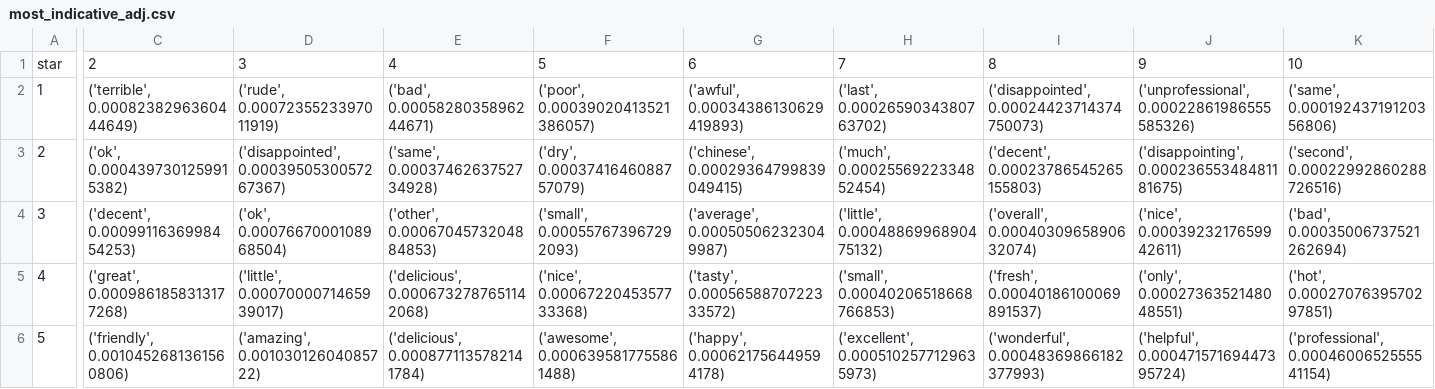
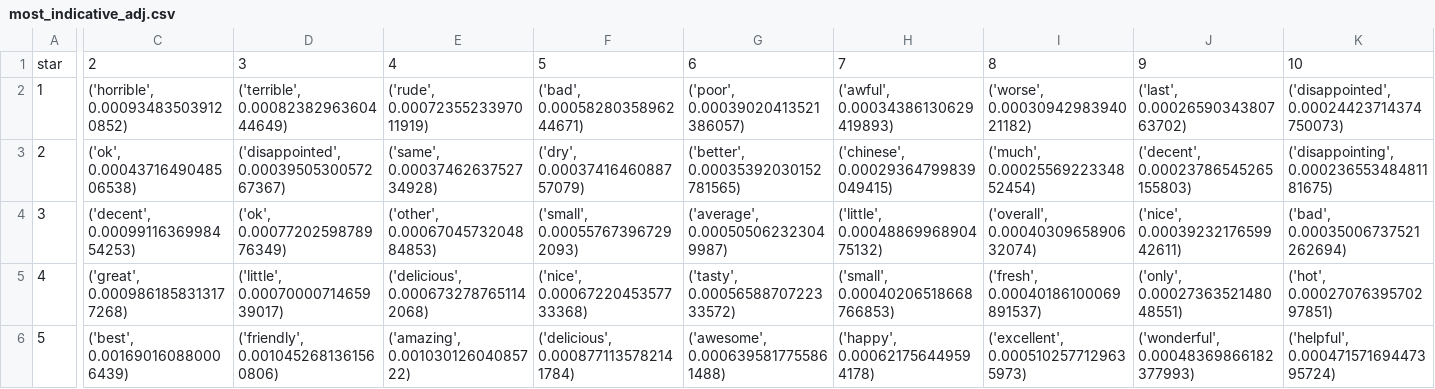
Before and after one commit to Yuhaooooo/ntu-nlp, a CSV file: core/examples/3.2-Dataset-analysis/results/most_freq_adj/most_indicative_adj.csv, drawn as a sheet; only a part is shown, gaps mark what is left out; the diff covers the shown part only; the diff names each change by its address in the sheet, - before the commit and + after, or states it on an @@ line.

```diff
--- a/core/examples/3.2-Dataset-analysis/results/most_freq_adj/most_indicative_adj.csv
+++ b/core/examples/3.2-Dataset-analysis/results/most_freq_adj/most_indicative_adj.csv
-C2: ('terrible', 0.0008238296360444649)
+C2: ('horrible', 0.000934835039120852)
-D2: ('rude', 0.0007235523397011919)
+D2: ('terrible', 0.0008238296360444649)
-E2: ('bad', 0.0005828035896244671)
+E2: ('rude', 0.0007235523397011919)
-F2: ('poor', 0.00039020413521386057)
+F2: ('bad', 0.0005828035896244671)
-G2: ('awful', 0.00034386130629419893)
+G2: ('poor', 0.00039020413521386057)
-H2: ('last', 0.0002659034380763702)
+H2: ('awful', 0.00034386130629419893)
-I2: ('disappointed', 0.00024423714374750073)
+I2: ('worse', 0.0003094298394021182)
-J2: ('unprofessional', 0.00022861986555585326)
+J2: ('last', 0.0002659034380763702)
-K2: ('same', 0.00019243719120356806)
+K2: ('disappointed', 0.00024423714374750073)
-C3: ('ok', 0.0004397301259915382)
+C3: ('ok', 0.0004371649048506538)
-G3: ('chinese', 0.00029364799839049415)
+G3: ('better', 0.00035392030152781565)
-H3: ('much', 0.0002556922334852454)
+H3: ('chinese', 0.00029364799839049415)
-I3: ('decent', 0.00023786545265155803)
+I3: ('much', 0.0002556922334852454)
-J3: ('disappointing', 0.00023655348481181675)
+J3: ('decent', 0.00023786545265155803)
-K3: ('second', 0.00022992860288726516)
+K3: ('disappointing', 0.00023655348481181675)
-D4: ('ok', 0.0007667000108968504)
+D4: ('ok', 0.0007720259878976349)
-C6: ('friendly', 0.0010452681361560806)
+C6: ('best', 0.001690160880006439)
-D6: ('amazing', 0.00103012604085722)
+D6: ('friendly', 0.0010452681361560806)
-E6: ('delicious', 0.0008771135782141784)
+E6: ('amazing', 0.00103012604085722)
-F6: ('awesome', 0.0006395817755861488)
+F6: ('delicious', 0.0008771135782141784)
-G6: ('happy', 0.000621756449594178)
+G6: ('awesome', 0.0006395817755861488)
-H6: ('excellent', 0.0005102577129635973)
+H6: ('happy', 0.000621756449594178)
-I6: ('wonderful', 0.00048369866182377993)
+I6: ('excellent', 0.0005102577129635973)
-J6: ('helpful', 0.00047157169447395724)
+J6: ('wonderful', 0.00048369866182377993)
-K6: ('professional', 0.0004600652555541154)
+K6: ('helpful', 0.00047157169447395724)
```
Also changed, not shown: 1 edited cell elsewhere in this file, core/examples/3.2-Dataset-analysis/results/most_freq_adj/most_freq_adj.csv, 2 other files.
